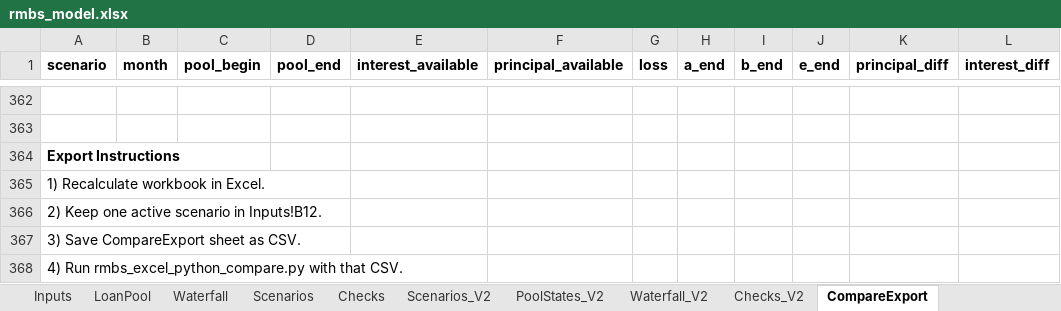
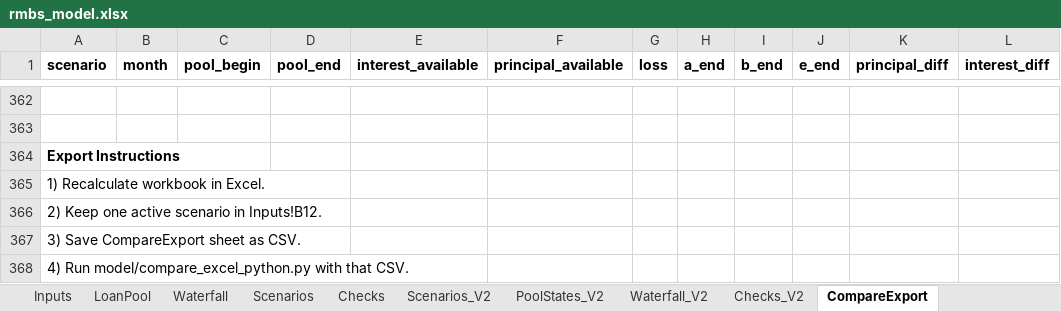
Before and after one commit to 4minutes-chung/structured-finance-modeling-lab, an Excel workbook: outputs/rmbs_model.xlsx, sheet CompareExport, drawn as a sheet; only a part is shown, gaps mark what is left out; values as stored, in another font and other column widths than the file's, no borders; the diff names each change by its address in the sheet, - before the commit and + after, or states it on an @@ line.

Commit message:
Restructure repo around model and data calibration

```diff
--- a/outputs/rmbs_model.xlsx (sheet CompareExport)
+++ b/outputs/rmbs_model.xlsx (sheet CompareExport)
-A368 (scenario): 4) Run rmbs_excel_python_compare.py with that…
+A368 (scenario): 4) Run model/compare_excel_python.py with that…
```
Also changed, not shown: 30 other files.
